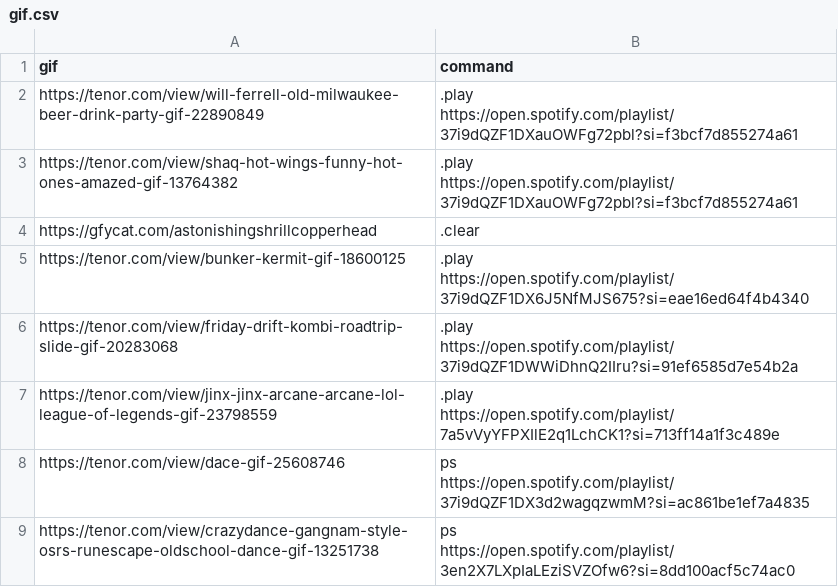
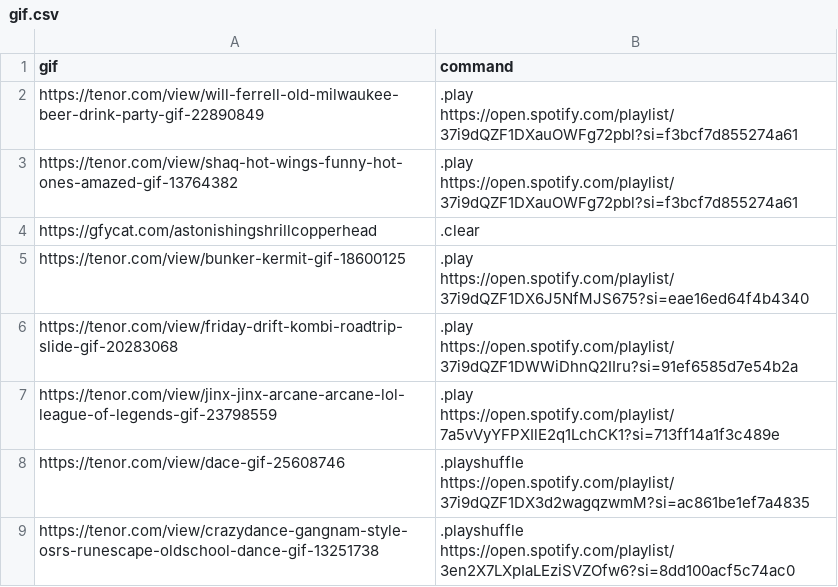
Before and after one commit to jaguaar/Musica, a CSV file: src/main/resources/gif.csv, drawn as a sheet.

Commit message:
Update gif.csv

```diff
--- a/src/main/resources/gif.csv
+++ b/src/main/resources/gif.csv
@@ -7,3 +7,3 @@ https://tenor.com/view/friday-drift-kombi-roadtrip-slide-gif-20283068,.play http
 https://tenor.com/view/jinx-jinx-arcane-arcane-lol-league-of-legends-gif-23798559,.play https://open.spotify.com/playlist/7a5vVyYFPXIlE2q1LchCK1?si=713ff14a1f3c489e
-https://tenor.com/view/dace-gif-25608746,ps https://open.spotify.com/playlist/37i9dQZF1DX3d2wagqzwmM?si=ac861be1ef7a4835
-https://tenor.com/view/crazydance-gangnam-style-osrs-runescape-oldschool-dance-gif-13251738,ps https://open.spotify.com/playlist/3en2X7LXpIaLEziSVZOfw6?si=8dd100acf5c74ac0
+https://tenor.com/view/dace-gif-25608746,.playshuffle https://open.spotify.com/playlist/37i9dQZF1DX3d2wagqzwmM?si=ac861be1ef7a4835
+https://tenor.com/view/crazydance-gangnam-style-osrs-runescape-oldschool-dance-gif-13251738,.playshuffle https://open.spotify.com/playlist/3en2X7LXpIaLEziSVZOfw6?si=8dd100acf5c74ac0
```
